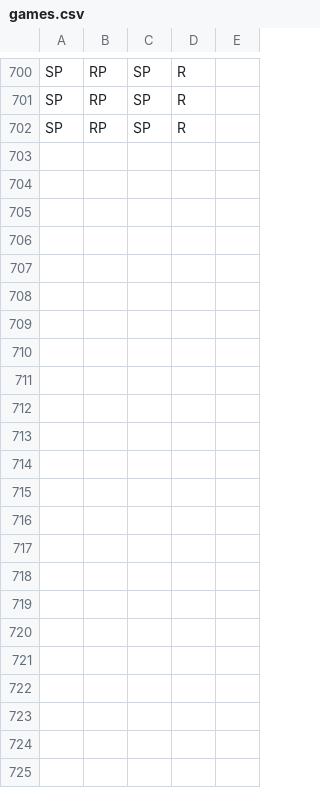
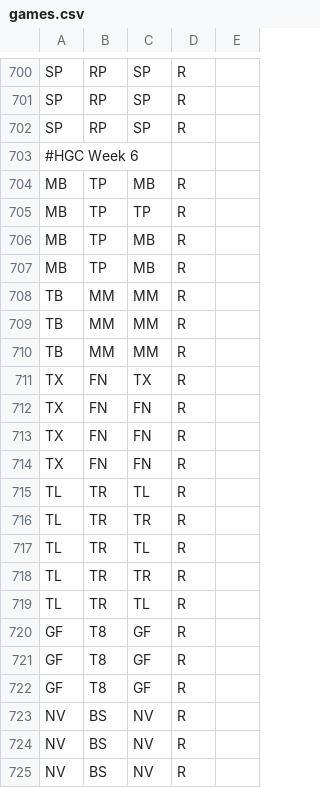
Before and after one commit to pmcburne/hgc-predictor, a CSV file: data/games.csv, drawn as a sheet; only a part is shown, gaps mark what is left out; the diff names each change by its address in the sheet, - before the commit and + after, or states it on an @@ line.

Commit message:
Data Updates 4/14/2017
Also added ranks to printout of elo

```diff
--- a/data/games.csv
+++ b/data/games.csv
+row 703: #HGC Week 6
+row 704: MB | TP | MB | R
+row 705: MB | TP | TP | R
+row 706: MB | TP | MB | R
+row 707: MB | TP | MB | R
+row 708: TB | MM | MM | R
+row 709: TB | MM | MM | R
+row 710: TB | MM | MM | R
+row 711: TX | FN | TX | R
+row 712: TX | FN | FN | R
+row 713: TX | FN | FN | R
+row 714: TX | FN | FN | R
+row 715: TL | TR | TL | R
+row 716: TL | TR | TR | R
+row 717: TL | TR | TL | R
+row 718: TL | TR | TR | R
+row 719: TL | TR | TL | R
+row 720: GF | T8 | GF | R
+row 721: GF | T8 | GF | R
+row 722: GF | T8 | GF | R
+row 723: NV | BS | NV | R
+row 724: NV | BS | NV | R
+row 725: NV | BS | NV | R
```
Also changed, not shown: data/eu.csv, 2 other files.
